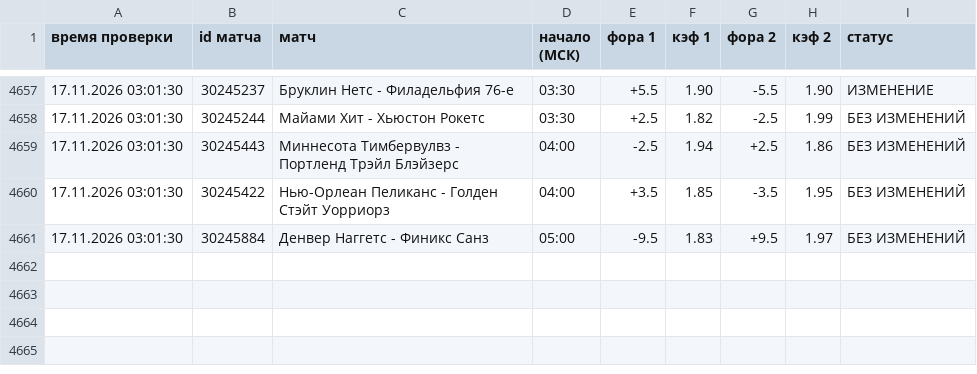
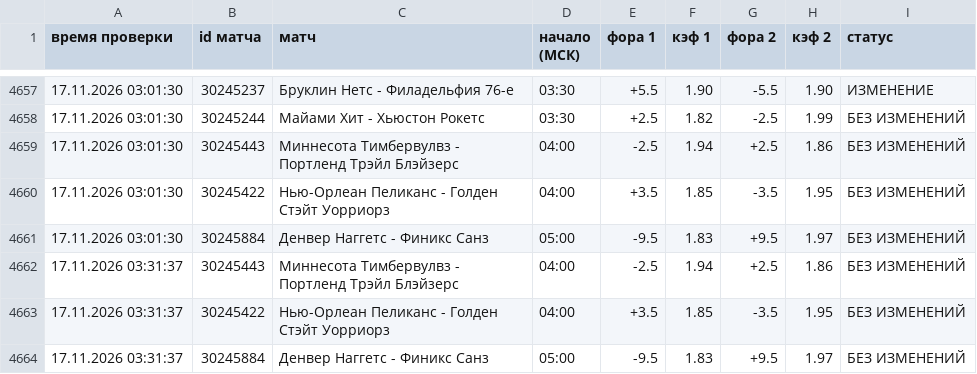
Before and after one commit to vdgreenstore-cloud/nba-fora-monitor, a CSV file: data/history.csv, drawn as a sheet; only a part is shown, gaps mark what is left out; the diff names each change by its address in the sheet, - before the commit and + after, or states it on an @@ line.

```diff
--- a/data/history.csv
+++ b/data/history.csv
+row 4662: 17.11.2026 03:31:37 | 30245443 | Миннесота Тимбервулвз - Портленд Трэйл Блэйзерс | 04:00 | -2.5 | 1.94 | +2.5 | 1.86 | БЕЗ ИЗМЕНЕНИЙ
+row 4663: 17.11.2026 03:31:37 | 30245422 | Нью-Орлеан Пеликанс - Голден Стэйт Уорриорз | 04:00 | +3.5 | 1.85 | -3.5 | 1.95 | БЕЗ ИЗМЕНЕНИЙ
+row 4664: 17.11.2026 03:31:37 | 30245884 | Денвер Наггетс - Финикс Санз | 05:00 | -9.5 | 1.83 | +9.5 | 1.97 | БЕЗ ИЗМЕНЕНИЙ
```
Also changed, not shown: 30 other files.
